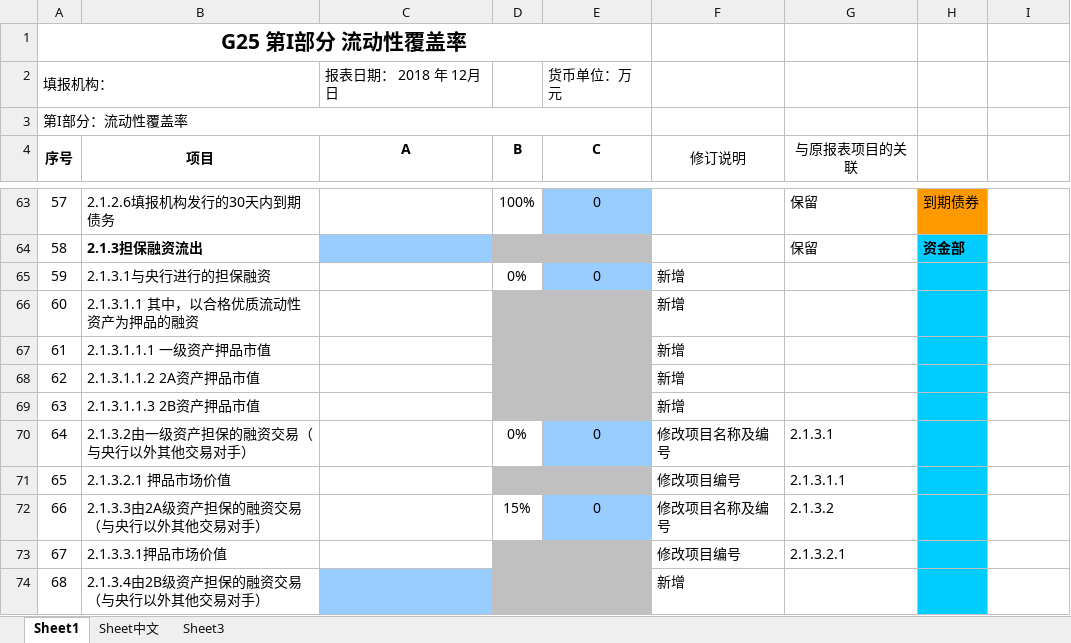
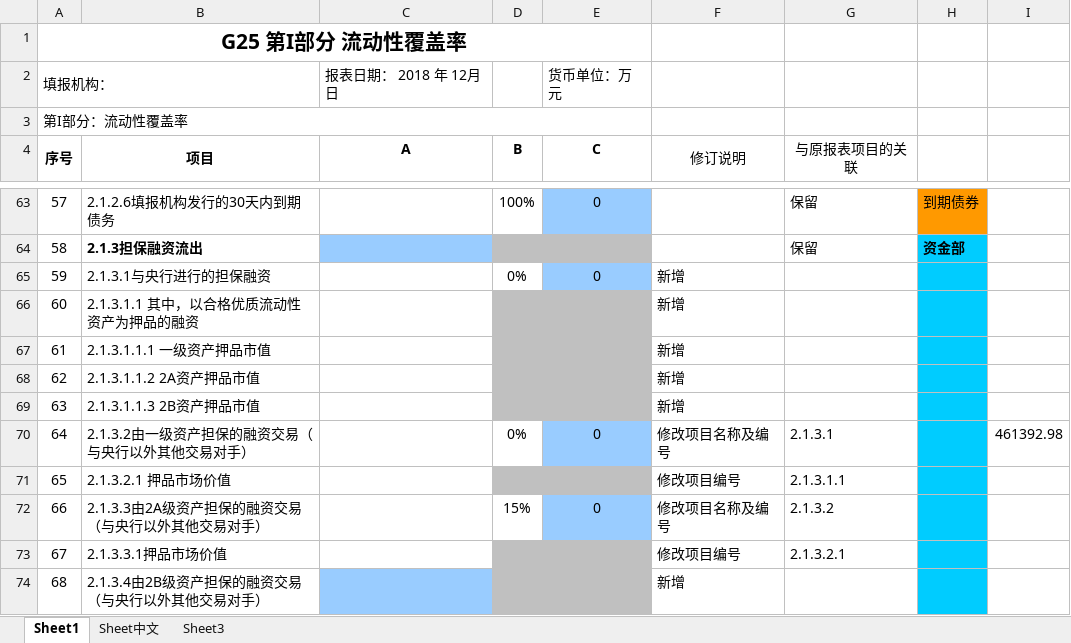
Before and after one commit to lyfTed/WebBaobiao, an Excel workbook: webapp/Files/upload/G25II.xlsx, sheet Sheet1, drawn as a sheet; only a part is shown, gaps mark what is left out; values as stored, in another font and other column widths than the file's, no borders; the diff names each change by its address in the sheet, - before the commit and + after, or states it on an @@ line.

```diff
--- a/webapp/Files/upload/G25II.xlsx (sheet Sheet1)
+++ b/webapp/Files/upload/G25II.xlsx (sheet Sheet1)
-I70: (empty)
+I70: 461392.98
```
Also changed, not shown: sheet Sheet中文, 3 other files.
